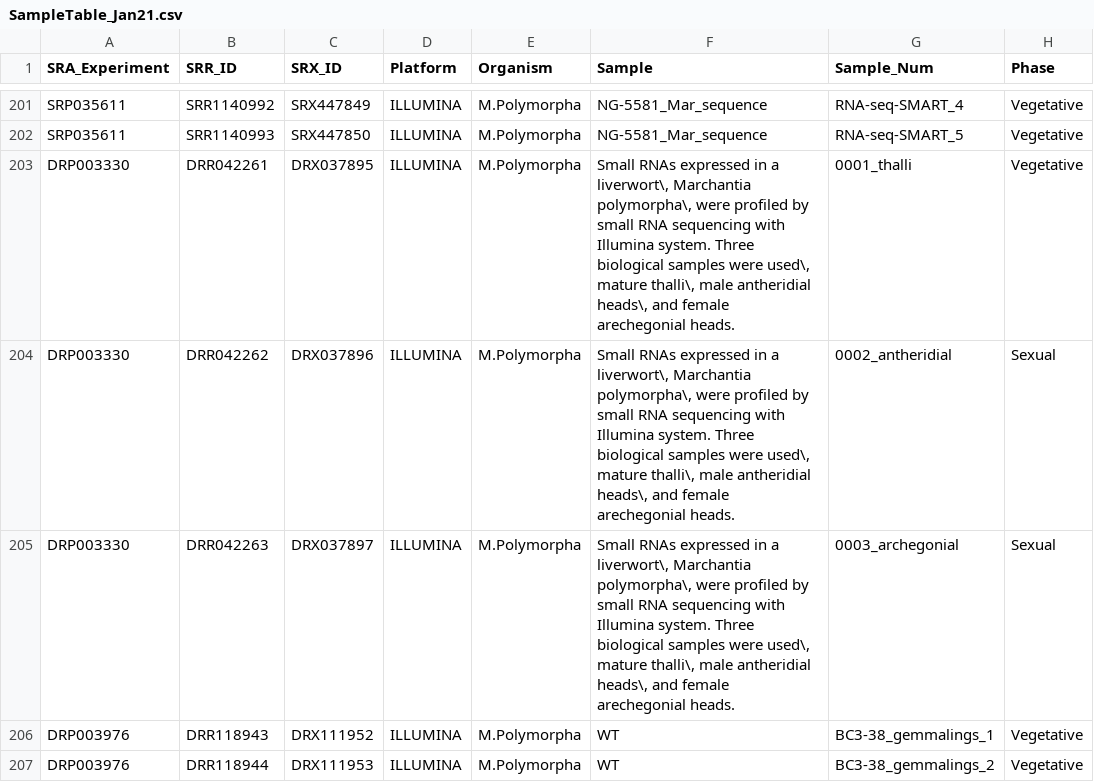
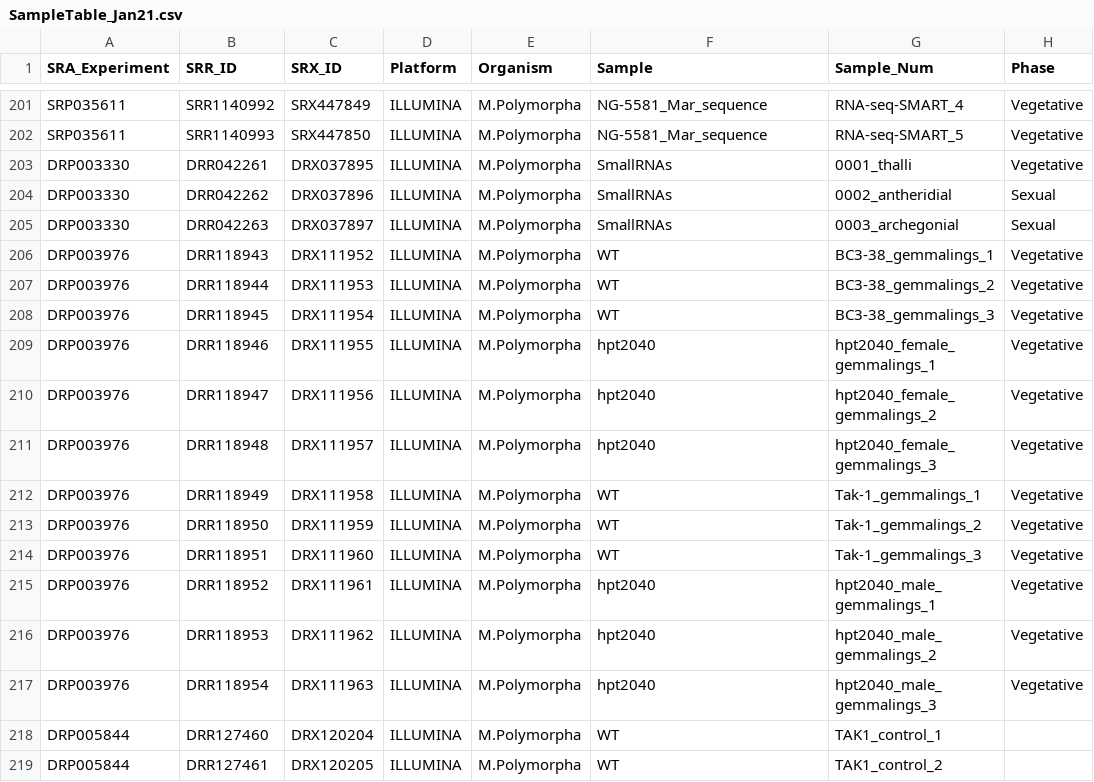
Before and after one commit to AleGirFon/Mytest, a CSV file: DB/SampleTable_Jan21.csv, drawn as a sheet; only a part is shown, gaps mark what is left out; the shorter side is filled out with more unchanged rows; the diff names each change by its address in the sheet, - before the commit and + after, or states it on an @@ line.

Commit message:
Update SampleTable_Jan21.csv
Fixed a name issue that was too long [Row: 203-205].

```diff
--- a/DB/SampleTable_Jan21.csv
+++ b/DB/SampleTable_Jan21.csv
-F203:F205 (Sample): Small RNAs expressed in a liverwort\, Marchantia polymorpha\, were profiled by small RNA sequencing with Illumina system. Three biological samples were used\, mature thalli\, male antheridial heads\, and female arechegonial heads.
+F203:F205 (Sample): SmallRNAs
```
